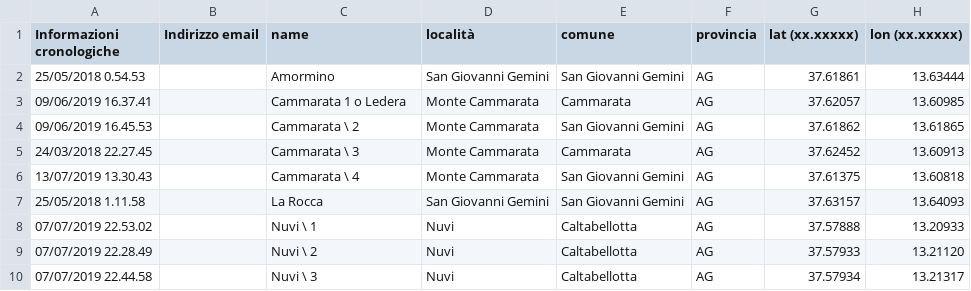
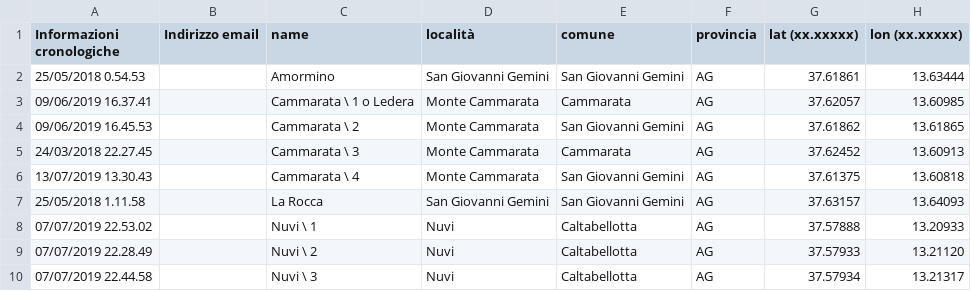
Before and after one commit to NeviereDiSicilia/nevieredisicilia.github.io, a CSV file: neviere/Neviere_di_Sicilia.csv, drawn as a sheet; only a part is shown; the diff names each change by its address in the sheet, - before the commit and + after, or states it on an @@ line.

Commit message:
Update Neviere_di_Sicilia.csv

```diff
--- a/neviere/Neviere_di_Sicilia.csv
+++ b/neviere/Neviere_di_Sicilia.csv
-C3 (name): Cammarata 1 o Ledera
+C3 (name): Cammarata \ 1 o Ledera
```
